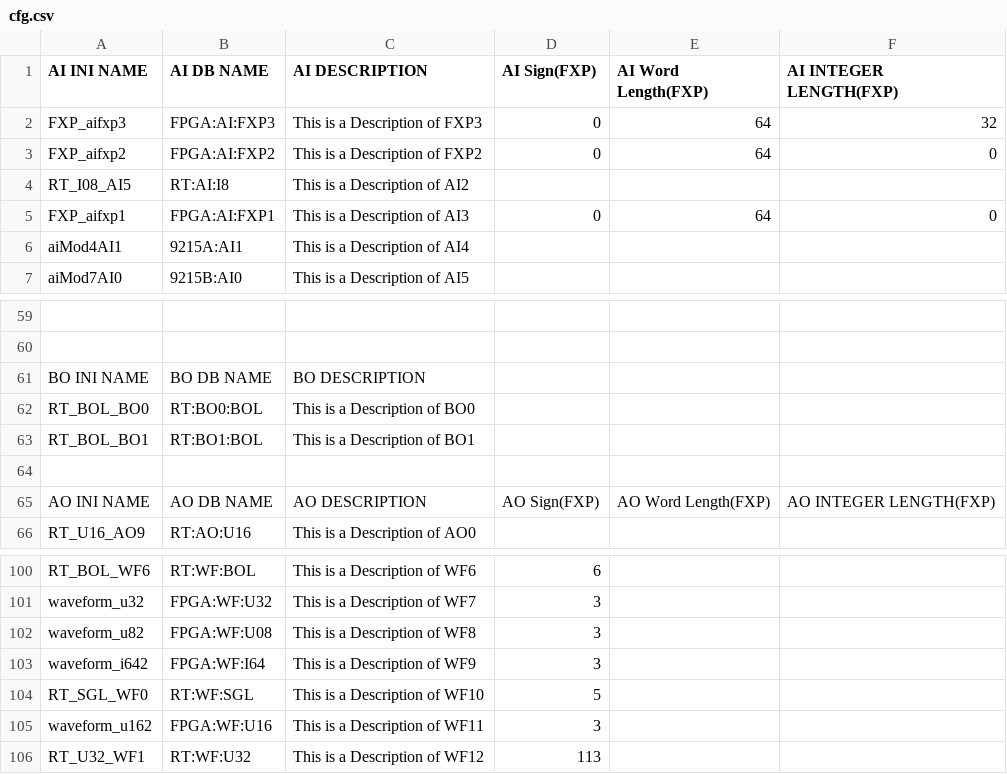
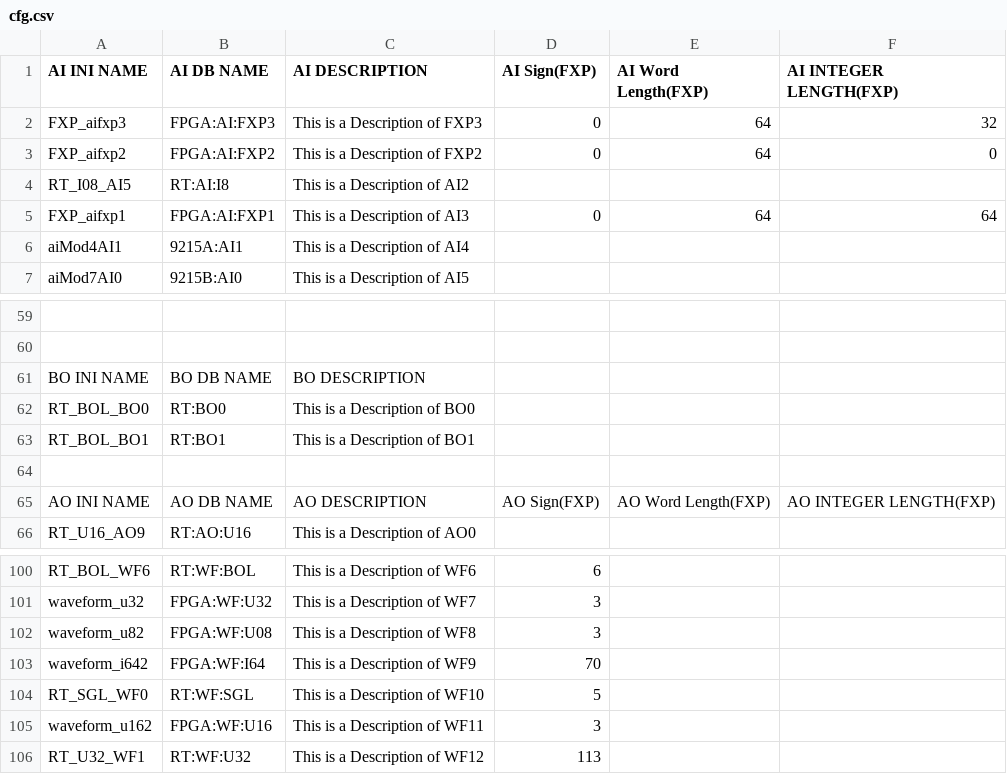
Before and after one commit to lnls-sol/nheengatu-autogenscripts, a CSV file: gen_cfg_example/cfg.csv, drawn as a sheet; only a part is shown, gaps mark what is left out; the diff names each change by its address in the sheet, - before the commit and + after, or states it on an @@ line.

```diff
--- a/gen_cfg_example/cfg.csv
+++ b/gen_cfg_example/cfg.csv
-F5 (AI INTEGER LENGTH(FXP)): 0
+F5 (AI INTEGER LENGTH(FXP)): 64
-B62 (AI DB NAME): RT:BO0:BOL
+B62 (AI DB NAME): RT:BO0
-B63 (AI DB NAME): RT:BO1:BOL
+B63 (AI DB NAME): RT:BO1
-D103 (AI Sign(FXP)): 3
+D103 (AI Sign(FXP)): 70
```
Also changed, not shown: 3 other files.
